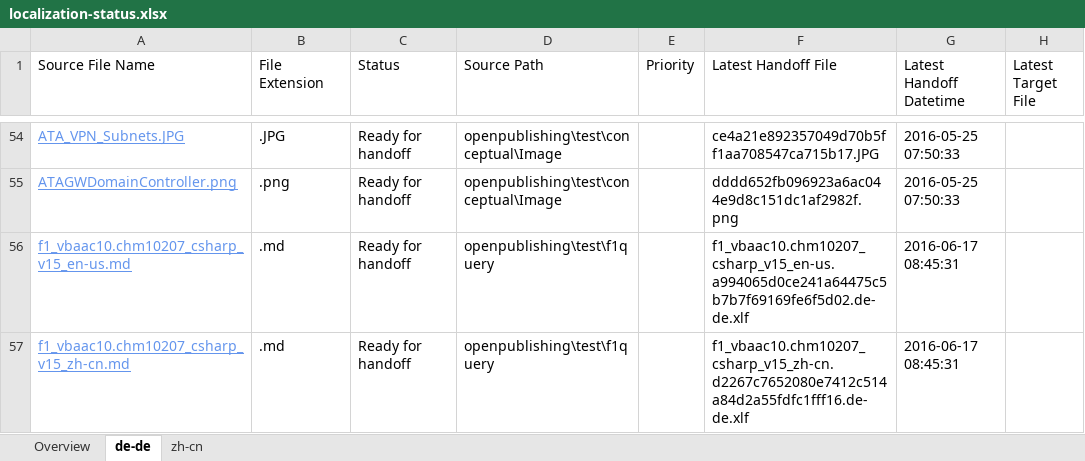
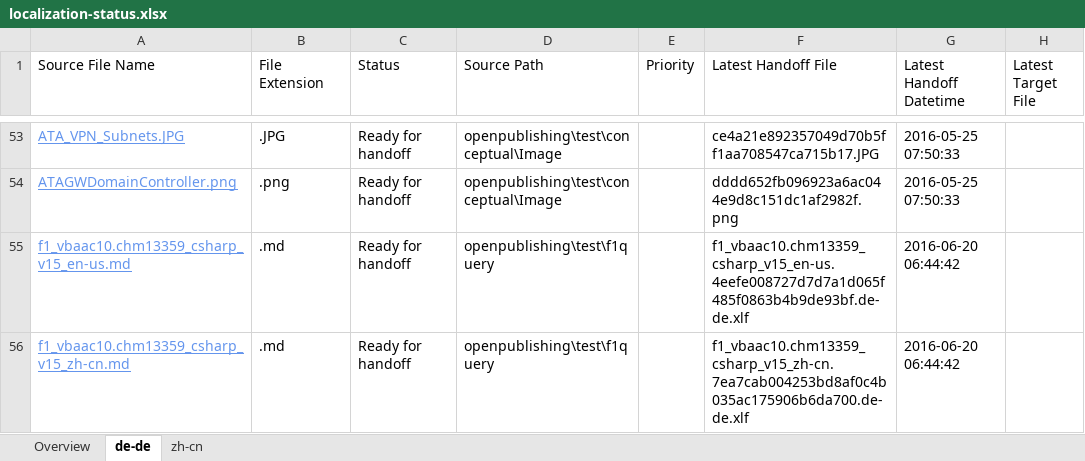
Before and after one commit to olprod/openpublishing-handback-test, an Excel workbook: ol-handback/Microsoft/openpublishing-test/master/localization-status.xlsx, sheet de-de, drawn as a sheet; only a part is shown, gaps mark what is left out; values as stored, in another font and other column widths than the file's, no borders; table styles not drawn; addresses are those after the commit; the diff covers the shown part only; the diff names each change by its address in the sheet, - before the commit and + after, or states it on an @@ line.

Commit message:
Generate Report for Handoff

```diff
--- a/ol-handback/Microsoft/openpublishing-test/master/localization-status.xlsx (sheet de-de)
+++ b/ol-handback/Microsoft/openpublishing-test/master/localization-status.xlsx (sheet de-de)
-A55 (Source File Name): f1_vbaac10.chm10207_csharp_v15_en-us.md
+A55 (Source File Name): f1_vbaac10.chm13359_csharp_v15_en-us.md
-F55 (Latest Handoff File): f1_vbaac10.chm10207_csharp_v15_en-us.a994065d0ce241a64475c5b7b7f69169fe6f5d02.de-de.xlf
+F55 (Latest Handoff File): f1_vbaac10.chm13359_csharp_v15_en-us.4eefe008727d7d7a1d065f485f0863b4b9de93bf.de-de.xlf
-G55:G56 (Latest Handoff Datetime): 2016-06-17 08:45:31
+G55:G56 (Latest Handoff Datetime): 2016-06-20 06:44:42
-A56 (Source File Name): f1_vbaac10.chm10207_csharp_v15_zh-cn.md
+A56 (Source File Name): f1_vbaac10.chm13359_csharp_v15_zh-cn.md
-F56 (Latest Handoff File): f1_vbaac10.chm10207_csharp_v15_zh-cn.d2267c7652080e7412c514a84d2a55fdfc1fff16.de-de.xlf
+F56 (Latest Handoff File): f1_vbaac10.chm13359_csharp_v15_zh-cn.7ea7cab004253bd8af0c4b035ac175906b6da700.de-de.xlf
```
Also changed, not shown: 1 added row, 1 removed row and 6 edited cells elsewhere in this sheet, sheet zh-cn, sheet Overview.
